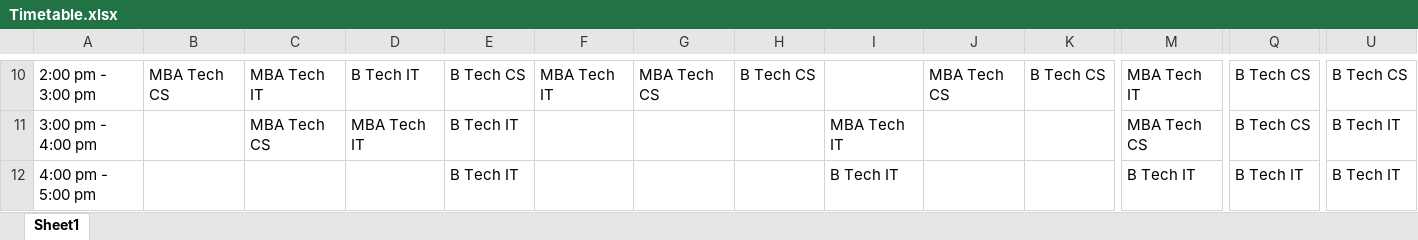
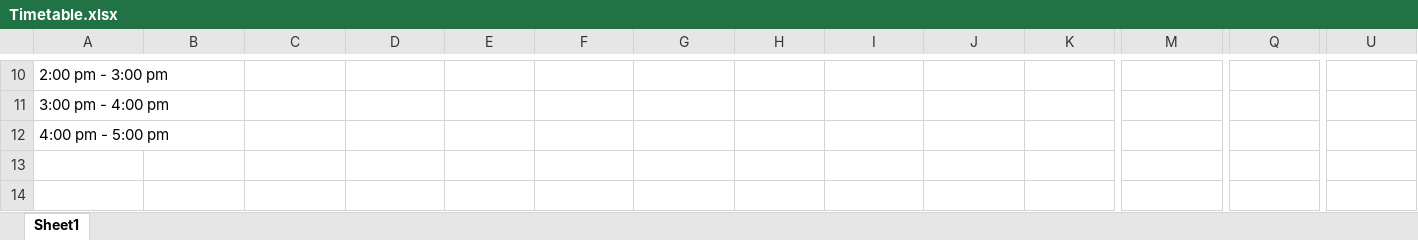
Before and after one commit to yashgoyal2802/TimeTable-Generation, an Excel workbook: Timetable.xlsx, sheet Sheet1, drawn as a sheet; only a part is shown, gaps mark what is left out; values as stored, in another font and other column widths than the file's, no borders; the diff covers the shown part only; the diff names each change by its address in the sheet, - before the commit and + after, or states it on an @@ line.

```diff
--- a/Timetable.xlsx (sheet Sheet1)
+++ b/Timetable.xlsx (sheet Sheet1)
-B10: MBA Tech CS
+B10: (empty)
-C10: MBA Tech IT
+C10: (empty)
-D10: B Tech IT
+D10: (empty)
-E10: B Tech CS
+E10: (empty)
-F10: MBA Tech IT
+F10: (empty)
-G10: MBA Tech CS
+G10: (empty)
-H10: B Tech CS
+H10: (empty)
-J10: MBA Tech CS
+J10: (empty)
-K10: B Tech CS
+K10: (empty)
-M10: MBA Tech IT
+M10: (empty)
-Q10:Q11: B Tech CS
+Q10:Q11: (empty)
-U10: B Tech CS
+U10: (empty)
-C11: MBA Tech CS
+C11: (empty)
-D11: MBA Tech IT
+D11: (empty)
-E11:E12: B Tech IT
+E11:E12: (empty)
-I11: MBA Tech IT
+I11: (empty)
-M11: MBA Tech CS
+M11: (empty)
-U11:U12: B Tech IT
+U11:U12: (empty)
-I12: B Tech IT
+I12: (empty)
-M12: B Tech IT
+M12: (empty)
-Q12: B Tech IT
+Q12: (empty)
```
Also changed, not shown: 71 edited cells elsewhere in this sheet.
